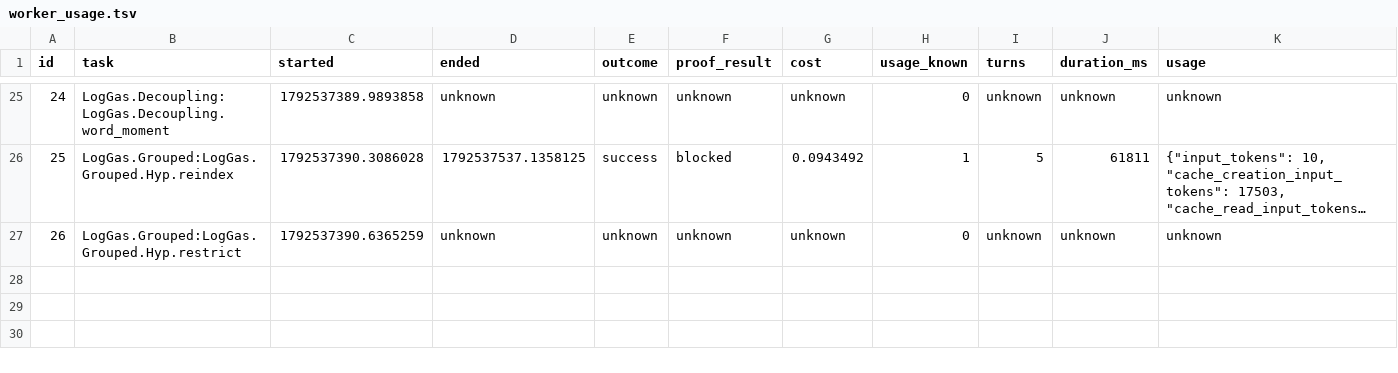
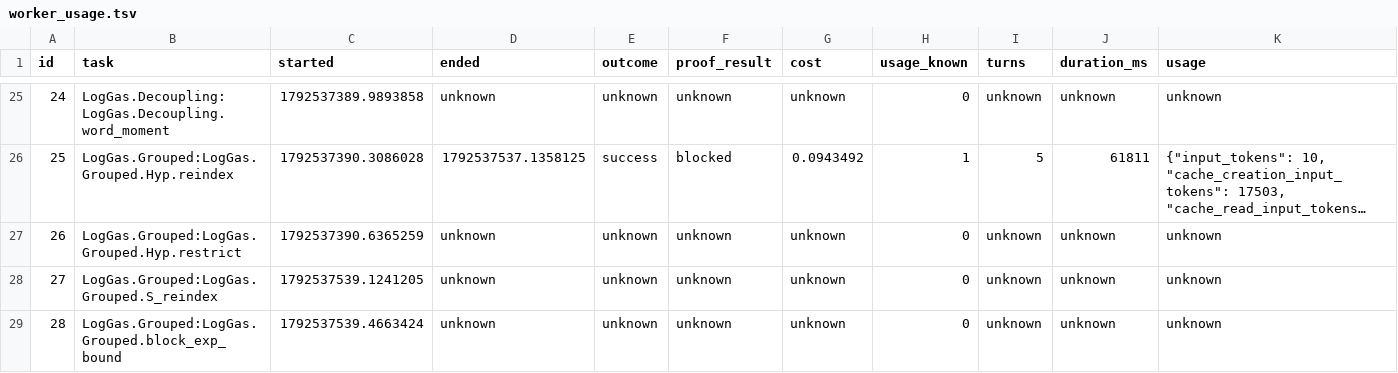
Before and after one commit to ZaytaM/log-gas-lean, a TSV file: state/worker_usage.tsv, drawn as a sheet; only a part is shown, gaps mark what is left out; long unchanged cells end in …; the diff covers the shown part only; the diff names each change by its address in the sheet, - before the commit and + after, or states it on an @@ line.

Commit message:
Checkpoint persistent Lean proof queue

```diff
--- a/state/worker_usage.tsv
+++ b/state/worker_usage.tsv
+row 28: 27 | LogGas.Grouped:LogGas.Grouped.S_reindex | 1792537539.1241205 | unknown | unknown | unknown | unknown | 0 | unknown | unknown | unknown
+row 29: 28 | LogGas.Grouped:LogGas.Grouped.block_exp_bound | 1792537539.4663424 | unknown | unknown | unknown | unknown | 0 | unknown | unknown | unknown
```
Also changed, not shown: 1 added row and 8 edited cells elsewhere in this file, 1 other file.
